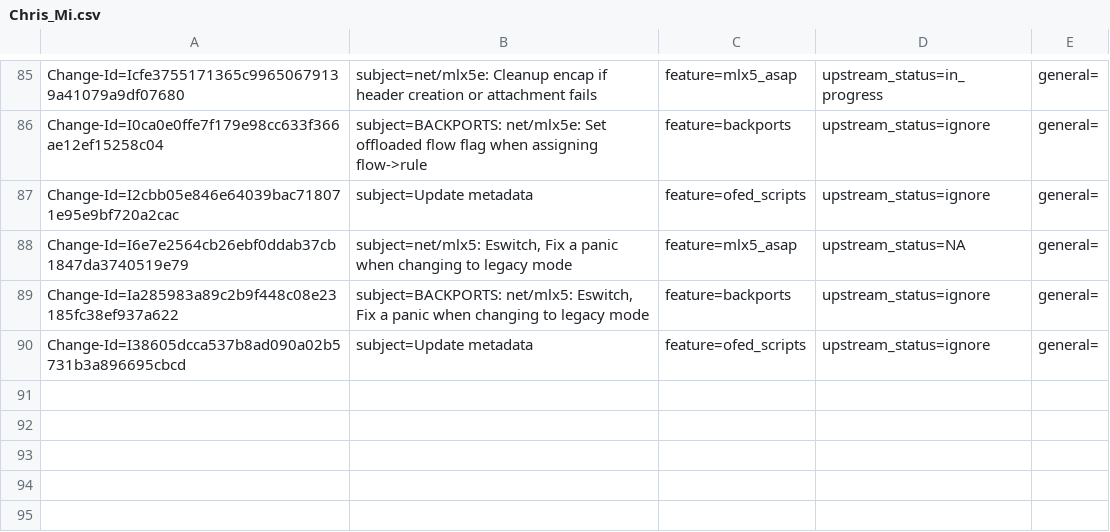
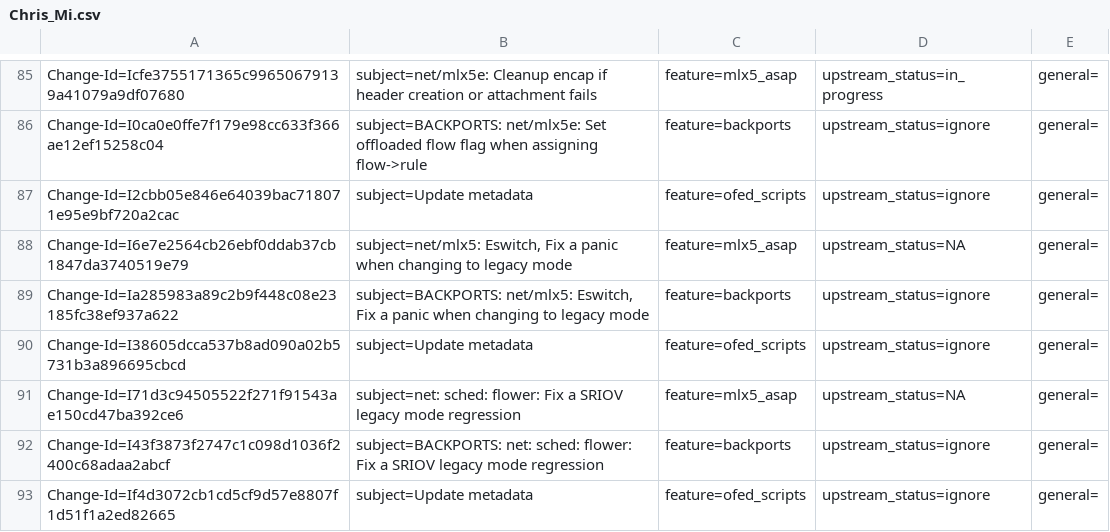
Before and after one commit to Shun-Hao/mlnx-ofa_kernel-4.6-1.0.1.1-rhel7.3, a CSV file: metadata/Chris_Mi.csv, drawn as a sheet; only a part is shown, gaps mark what is left out.

Commit message:
Update metadata
Issue: 1718998
Change-Id: If4d3072cb1cd5cf9d57e8807f1d51f1a2ed82665
Signed-off-by: Chris Mi <chrism@mellanox.com>

```diff
--- a/metadata/Chris_Mi.csv
+++ b/metadata/Chris_Mi.csv
@@ -90 +90,4 @@ Change-Id=Ia285983a89c2b9f448c08e23185fc38ef937a622; subject=BACKPORTS: net/mlx5
 Change-Id=I38605dcca537b8ad090a02b5731b3a896695cbcd; subject=Update metadata; feature=ofed_scripts; upstream_status=ignore; general=;
+Change-Id=I71d3c94505522f271f91543ae150cd47ba392ce6; subject=net: sched: flower: Fix a SRIOV legacy mode regression; feature=mlx5_asap; upstream_status=NA; general=;
+Change-Id=I43f3873f2747c1c098d1036f2400c68adaa2abcf; subject=BACKPORTS: net: sched: flower: Fix a SRIOV legacy mode regression; feature=backports; upstream_status=ignore; general=;
+Change-Id=If4d3072cb1cd5cf9d57e8807f1d51f1a2ed82665; subject=Update metadata; feature=ofed_scripts; upstream_status=ignore; general=;
```
